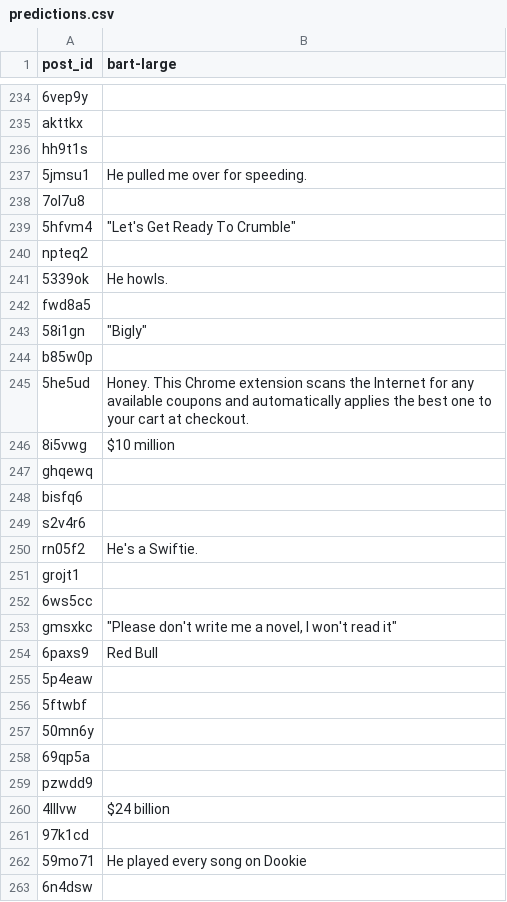
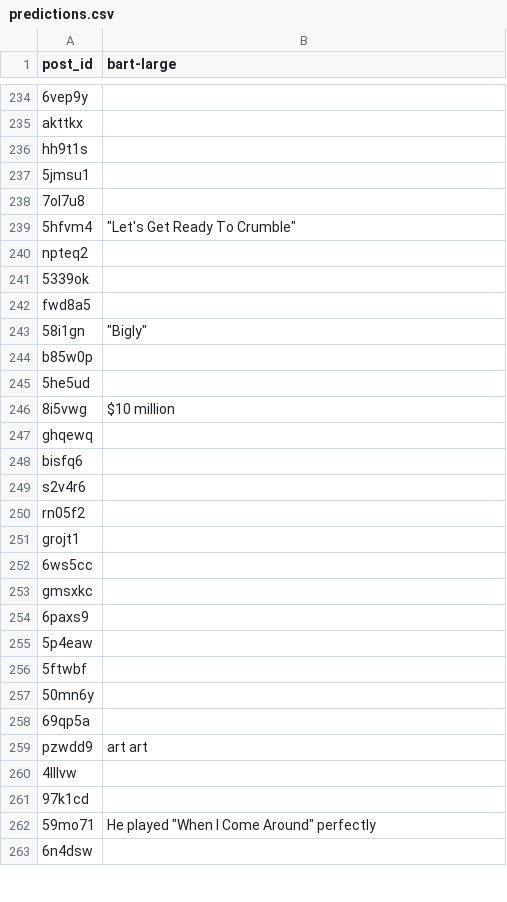
Before and after one commit to marksverdhei/SYAC-ML, a CSV file: evaluation/dev/bart-large/predictions.csv, drawn as a sheet; only a part is shown, gaps mark what is left out; the diff covers the shown part only.

Commit message:
Add bart predictions

```diff
--- a/evaluation/dev/bart-large/predictions.csv
+++ b/evaluation/dev/bart-large/predictions.csv
@@ -236,3 +236,3 @@ akttkx,
 hh9t1s,
-5jmsu1,He pulled me over for speeding.
+5jmsu1,
 7ol7u8,
@@ -240,3 +240,3 @@ hh9t1s,
 npteq2,
-5339ok,He howls.
+5339ok,
 fwd8a5,
@@ -244,3 +244,3 @@ fwd8a5,
 b85w0p,
-5he5ud,Honey. This Chrome extension scans the Internet for any available coupons and automatically applies the best one to your cart at checkout.
+5he5ud,
 8i5vwg,$10 million
@@ -249,7 +249,7 @@ bisfq6,
 s2v4r6,
-rn05f2,He's a Swiftie.
+rn05f2,
 grojt1,
 6ws5cc,
-gmsxkc,"""Please don't write me a novel, I won't read it"""
-6paxs9,Red Bull
+gmsxkc,
+6paxs9,
 5p4eaw,
@@ -258,6 +258,6 @@ gmsxkc,"""Please don't write me a novel, I won't read it"""
 69qp5a,
-pzwdd9,
-4lllvw,$24 billion
+pzwdd9,art art
+4lllvw,
 97k1cd,
-59mo71,He played every song on Dookie
+59mo71,"He played ""When I Come Around"" perfectly"
 6n4dsw,
```
Also changed, not shown: 109 edited cells elsewhere in this file, 14 other files.
